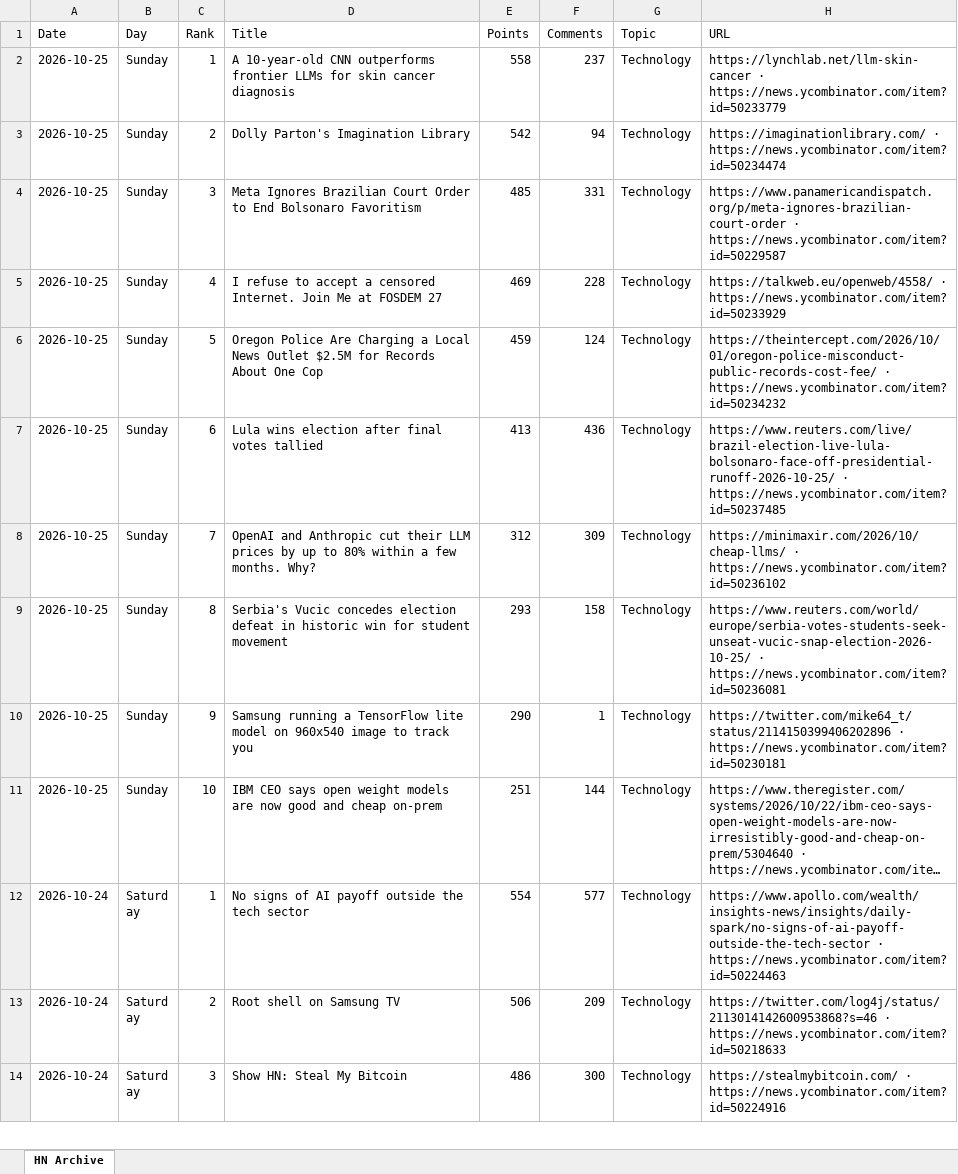
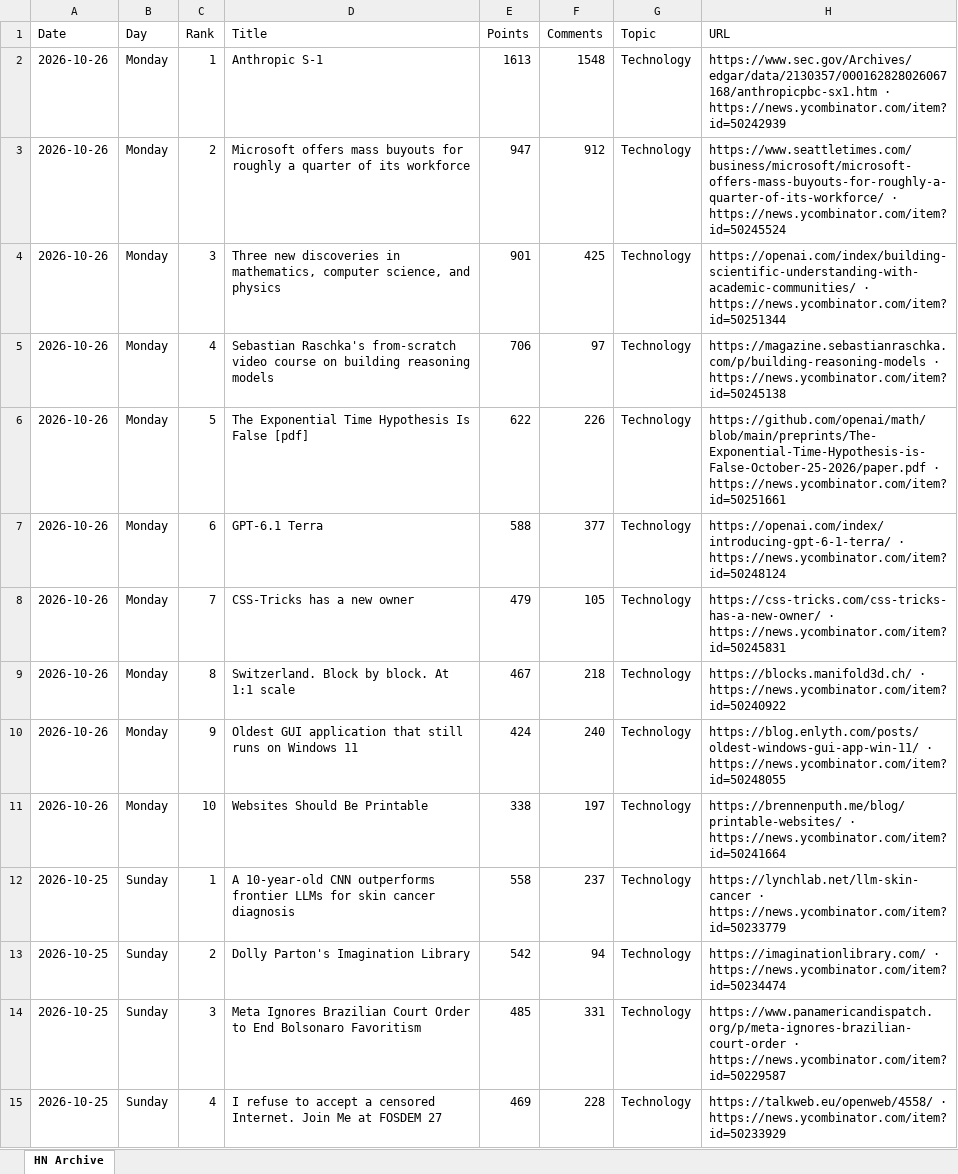
Before and after one commit to hankang156-eng/daily-digest, an Excel workbook: data/hn/hn_archive.xlsx, sheet HN Archive, drawn as a sheet; only a part is shown; the shorter side is filled out with more unchanged rows; long unchanged cells end in …; values as stored, in another font and other column widths than the file's, no borders; the diff names each change by its address in the sheet, - before the commit and + after, or states it on an @@ line.

```diff
--- a/data/hn/hn_archive.xlsx (sheet HN Archive)
+++ b/data/hn/hn_archive.xlsx (sheet HN Archive)
+row 2: 2026-10-26 | Monday | 1 | Anthropic S-1 | 1613 | 1548 | Technology | https://www.sec.gov/Archives/edgar/data/2130357/000162828026067168/anthropicpbc-sx1.htm · https://news.ycombinator.com/item?id=50242939
+row 3: 2026-10-26 | Monday | 2 | Microsoft offers mass buyouts for roughly a quarter of its workforce | 947 | 912 | Technology | https://www.seattletimes.com/business/microsoft/microsoft-offers-mass-buyouts-for-roughly-a-quarter-of-its-workforce/ · https://news.ycombinator.com/item?id=50245524
+row 4: 2026-10-26 | Monday | 3 | Three new discoveries in mathematics, computer science, and physics | 901 | 425 | Technology | https://openai.com/index/building-scientific-understanding-with-academic-communities/ · https://news.ycombinator.com/item?id=50251344
+row 5: 2026-10-26 | Monday | 4 | Sebastian Raschka's from-scratch video course on building reasoning models | 706 | 97 | Technology | https://magazine.sebastianraschka.com/p/building-reasoning-models · https://news.ycombinator.com/item?id=50245138
+row 6: 2026-10-26 | Monday | 5 | The Exponential Time Hypothesis Is False [pdf] | 622 | 226 | Technology | https://github.com/openai/math/blob/main/preprints/The-Exponential-Time-Hypothesis-is-False-October-25-2026/paper.pdf · https://news.ycombinator.com/item?id=50251661
+row 7: 2026-10-26 | Monday | 6 | GPT-6.1 Terra | 588 | 377 | Technology | https://openai.com/index/introducing-gpt-6-1-terra/ · https://news.ycombinator.com/item?id=50248124
+row 8: 2026-10-26 | Monday | 7 | CSS-Tricks has a new owner | 479 | 105 | Technology | https://css-tricks.com/css-tricks-has-a-new-owner/ · https://news.ycombinator.com/item?id=50245831
+row 9: 2026-10-26 | Monday | 8 | Switzerland. Block by block. At 1:1 scale | 467 | 218 | Technology | https://blocks.manifold3d.ch/ · https://news.ycombinator.com/item?id=50240922
+row 10: 2026-10-26 | Monday | 9 | Oldest GUI application that still runs on Windows 11 | 424 | 240 | Technology | https://blog.enlyth.com/posts/oldest-windows-gui-app-win-11/ · https://news.ycombinator.com/item?id=50248055
+row 11: 2026-10-26 | Monday | 10 | Websites Should Be Printable | 338 | 197 | Technology | https://brennenputh.me/blog/printable-websites/ · https://news.ycombinator.com/item?id=50241664
```
Also changed, not shown: data/digest_archives/dd_archive.xlsx, 10 other files.
